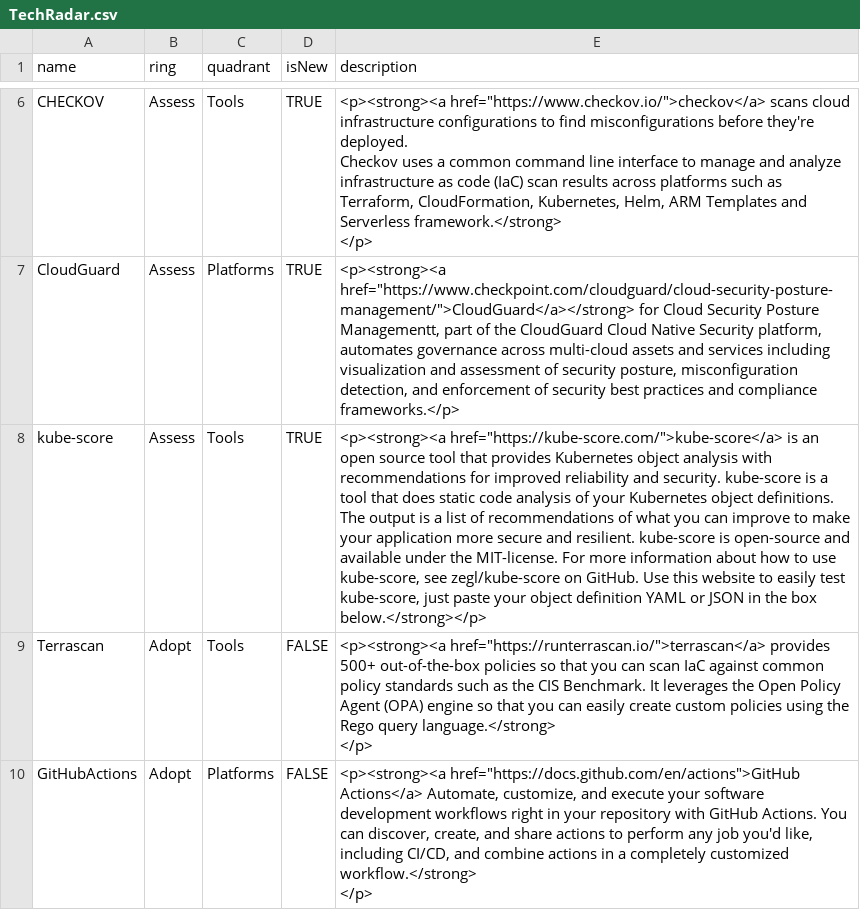
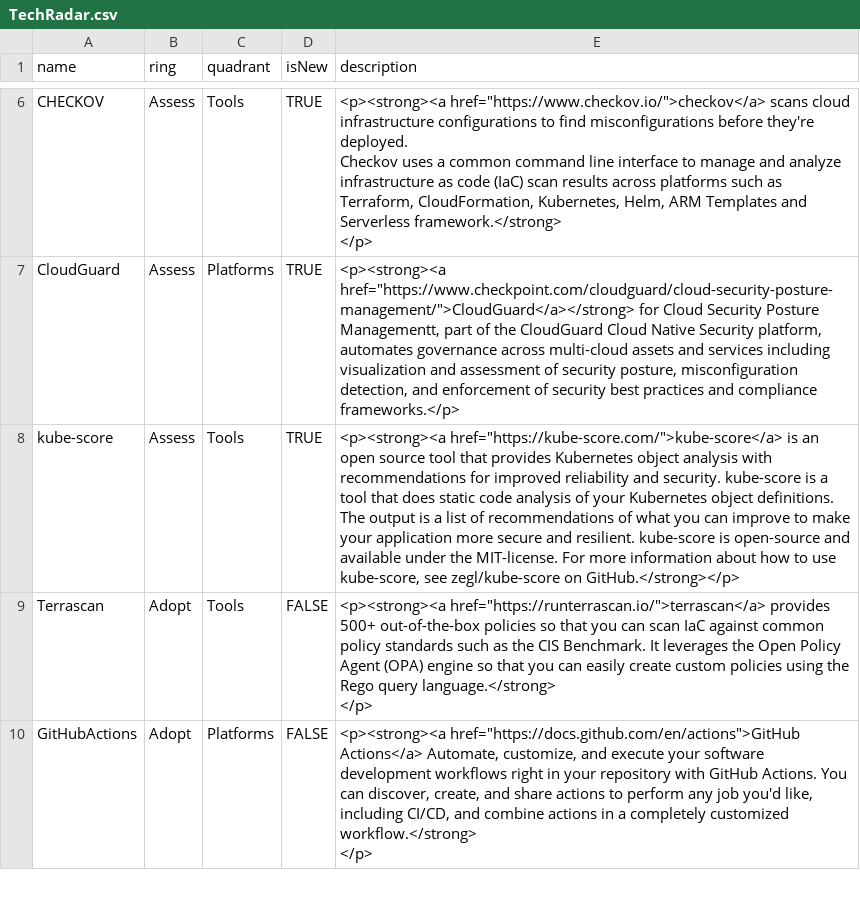
Before and after one commit to ldouchy-bl/tech-radar, a CSV file: TechRadar.csv, drawn as a sheet; only a part is shown, gaps mark what is left out; the diff names each change by its address in the sheet, - before the commit and + after, or states it on an @@ line.

Commit message:
Updated kube score description

```diff
--- a/TechRadar.csv
+++ b/TechRadar.csv
-E8 (description): …zegl/kube-score on GitHub. Use this website to easily test kube-score, just paste your object definition YAML or JSON in the box below.</strong></p>
+E8 (description): …zegl/kube-score on GitHub.</strong></p>
```
